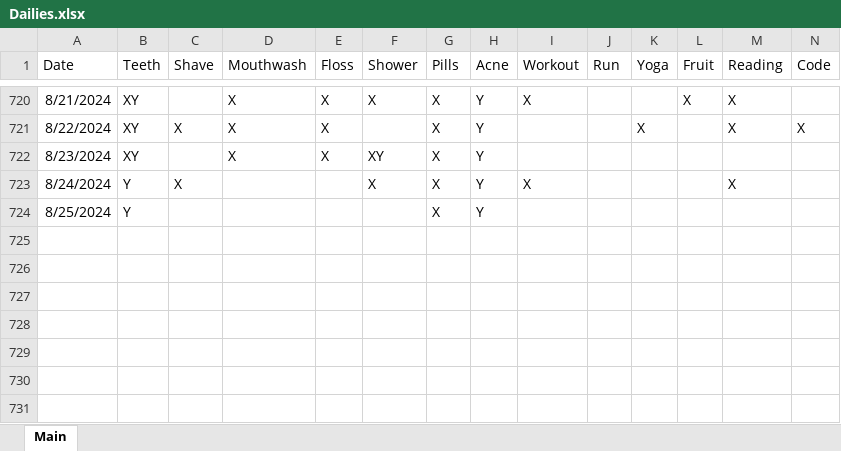
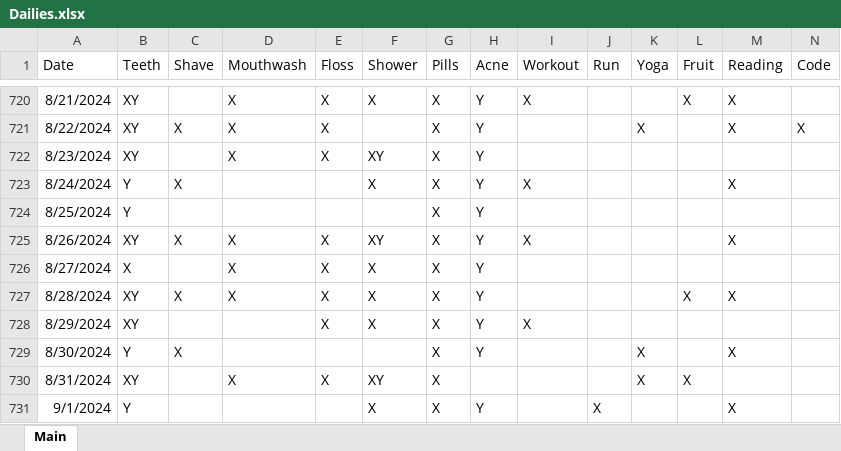
Before and after one commit to Ryan-Iacovone/Dailies, an Excel workbook: Data/Dailies.xlsx, sheet Main, drawn as a sheet; only a part is shown, gaps mark what is left out; values as stored, in another font and other column widths than the file's, no borders; rows hold the shown columns only; the diff names each change by its address in the sheet, - before the commit and + after, or states it on an @@ line.

```diff
--- a/Data/Dailies.xlsx (sheet Main)
+++ b/Data/Dailies.xlsx (sheet Main)
+row 725: 8/26/2024 | XY | X | X | X | XY | X | Y | X |  |  |  | X
+row 726: 8/27/2024 | X |  | X | X | X | X | Y
+row 727: 8/28/2024 | XY | X | X | X | X | X | Y |  |  |  | X | X
+row 728: 8/29/2024 | XY |  |  | X | X | X | Y | X
+row 729: 8/30/2024 | Y | X |  |  |  | X | Y |  |  | X |  | X
+row 730: 8/31/2024 | XY |  | X | X | XY | X |  |  |  | X | X
+row 731: 9/1/2024 | Y |  |  |  | X | X | Y |  | X |  |  | X
```
Also changed, not shown: 1 other file.
